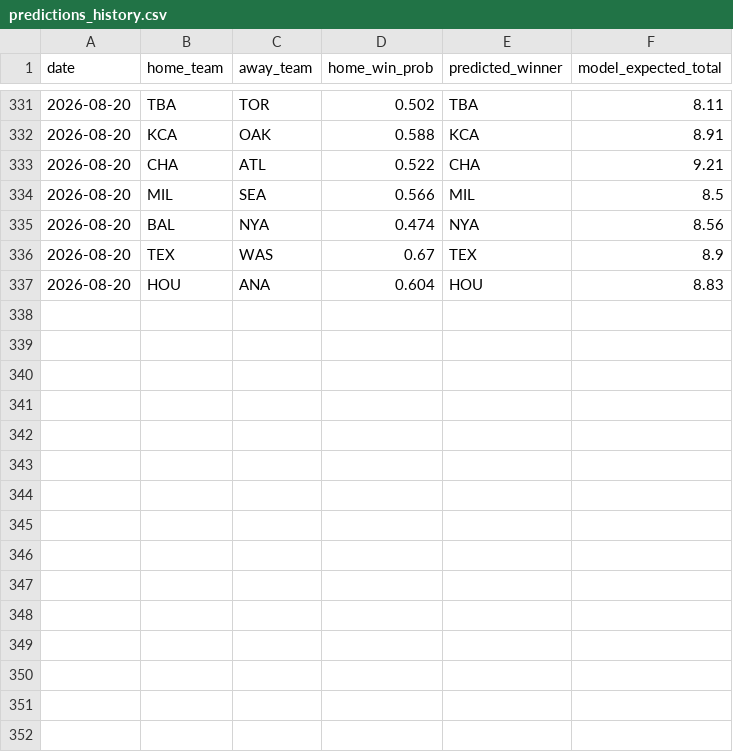
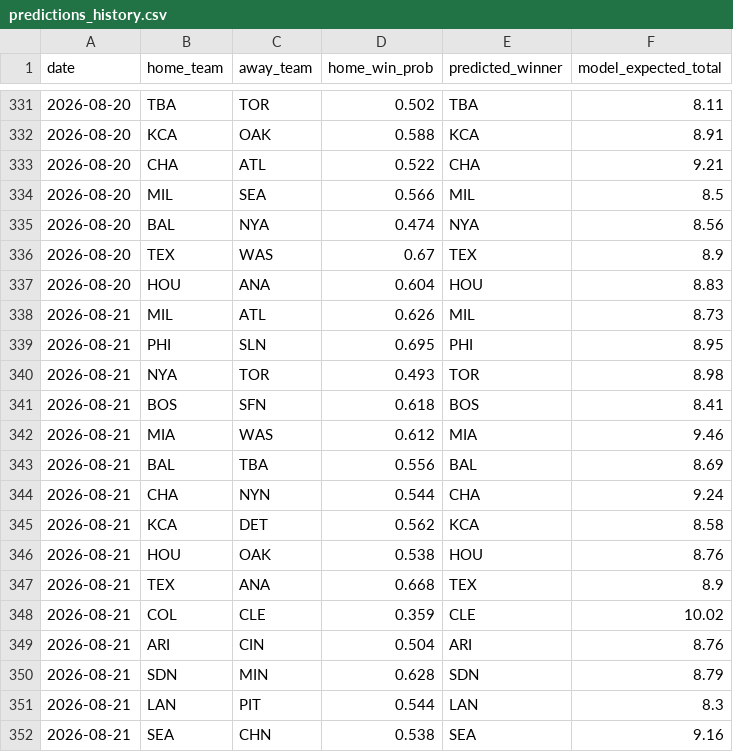
Before and after one commit to andrewhen1999/AutoMLBPredict, a CSV file: MLBPredict/output/predictions_history.csv, drawn as a sheet; only a part is shown, gaps mark what is left out; the diff names each change by its address in the sheet, - before the commit and + after, or states it on an @@ line.

```diff
--- a/MLBPredict/output/predictions_history.csv
+++ b/MLBPredict/output/predictions_history.csv
+row 338: 2026-08-21 | MIL | ATL | 0.626 | MIL | 8.73
+row 339: 2026-08-21 | PHI | SLN | 0.695 | PHI | 8.95
+row 340: 2026-08-21 | NYA | TOR | 0.493 | TOR | 8.98
+row 341: 2026-08-21 | BOS | SFN | 0.618 | BOS | 8.41
+row 342: 2026-08-21 | MIA | WAS | 0.612 | MIA | 9.46
+row 343: 2026-08-21 | BAL | TBA | 0.556 | BAL | 8.69
+row 344: 2026-08-21 | CHA | NYN | 0.544 | CHA | 9.24
+row 345: 2026-08-21 | KCA | DET | 0.562 | KCA | 8.58
+row 346: 2026-08-21 | HOU | OAK | 0.538 | HOU | 8.76
+row 347: 2026-08-21 | TEX | ANA | 0.668 | TEX | 8.9
+row 348: 2026-08-21 | COL | CLE | 0.359 | CLE | 10.02
+row 349: 2026-08-21 | ARI | CIN | 0.504 | ARI | 8.76
+row 350: 2026-08-21 | SDN | MIN | 0.628 | SDN | 8.79
+row 351: 2026-08-21 | LAN | PIT | 0.544 | LAN | 8.3
+row 352: 2026-08-21 | SEA | CHN | 0.538 | SEA | 9.16
```
